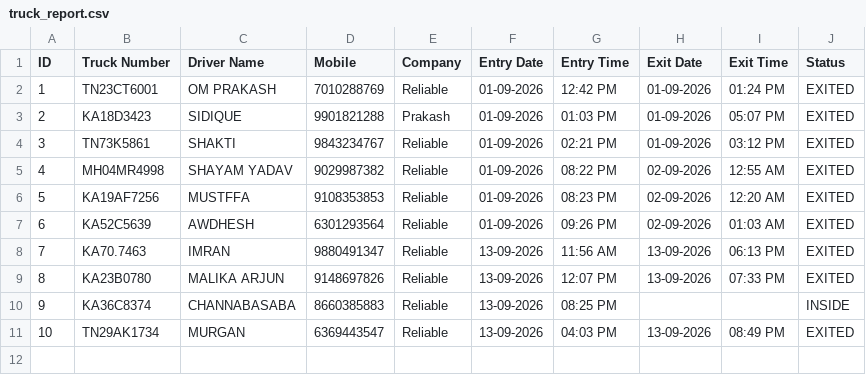
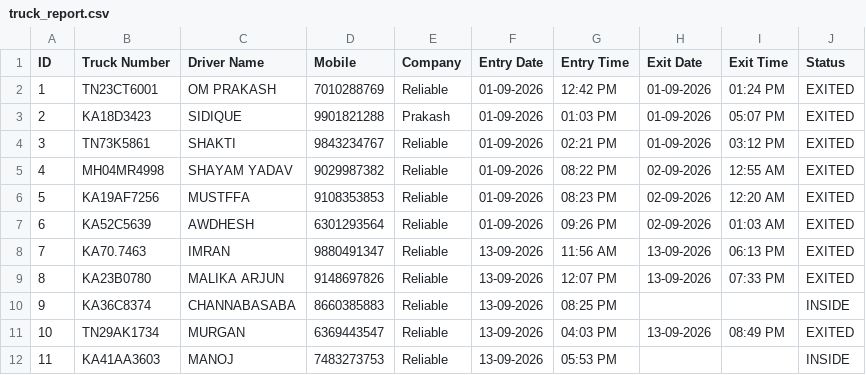
Before and after one commit to Khushi123-ku/reliable, a CSV file: truck_report.csv, drawn as a sheet.

Commit message:
Update truck records

```diff
--- a/truck_report.csv
+++ b/truck_report.csv
@@ -11 +11,2 @@ ID,Truck Number,Driver Name,Mobile,Company,Entry Date,Entry Time,Exit Date,Exit
 10,"TN29AK1734","MURGAN","6369443547","Reliable","13-09-2026","04:03 PM","13-09-2026","08:49 PM","EXITED"
+11,"KA41AA3603","MANOJ","7483273753","Reliable","13-09-2026","05:53 PM","","","INSIDE"
```
Also changed, not shown: 1 other file.
